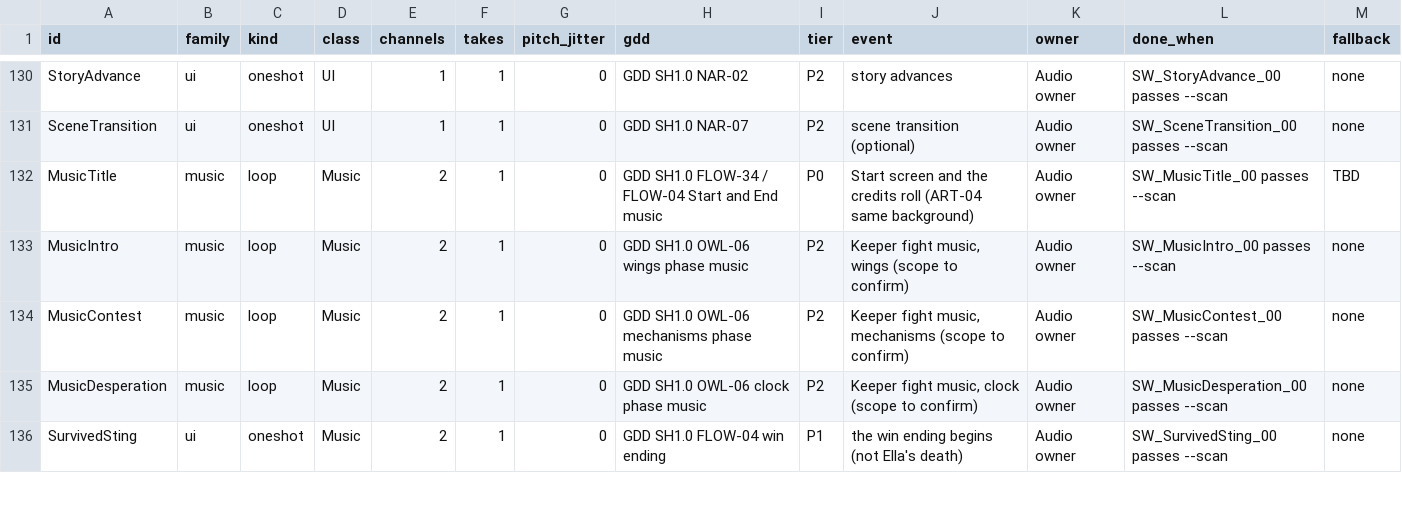
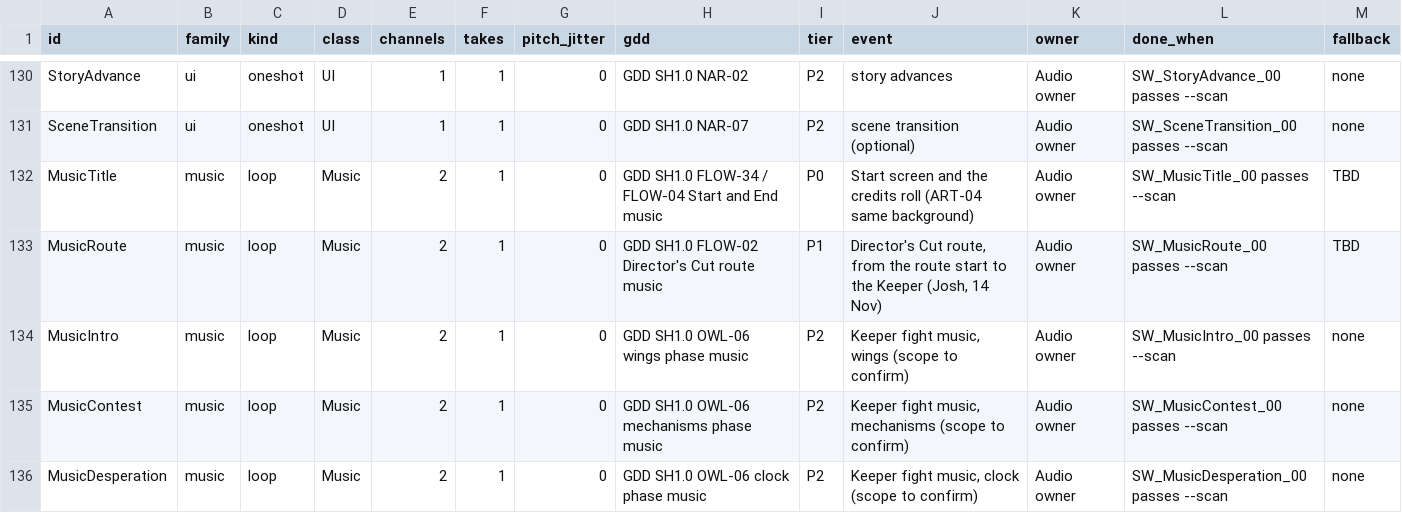
Before and after one commit to joshdrochon/UmbrellaElla, a CSV file: pipeline/audio/sound-list.csv, drawn as a sheet; only a part is shown, gaps mark what is left out; the shorter side is filled out with more unchanged rows.

```diff
--- a/pipeline/audio/sound-list.csv
+++ b/pipeline/audio/sound-list.csv
@@ -132,2 +132,3 @@ SceneTransition,ui,oneshot,UI,1,1,0,GDD SH1.0 NAR-07,P2,scene transition (option
 MusicTitle,music,loop,Music,2,1,0,GDD SH1.0 FLOW-34 / FLOW-04 Start and End music,P0,Start screen and the credits roll (ART-04 same background),Audio owner,SW_MusicTitle_00 passes --scan,TBD
+MusicRoute,music,loop,Music,2,1,0,GDD SH1.0 FLOW-02 Director's Cut route music,P1,"Director's Cut route, from the route start to the Keeper (Josh, 14 Nov)",Audio owner,SW_MusicRoute_00 passes --scan,TBD
 MusicIntro,music,loop,Music,2,1,0,GDD SH1.0 OWL-06 wings phase music,P2,"Keeper fight music, wings (scope to confirm)",Audio owner,SW_MusicIntro_00 passes --scan,none
```
Also changed, not shown: pipeline/art/provenance.csv, 8 other files.
